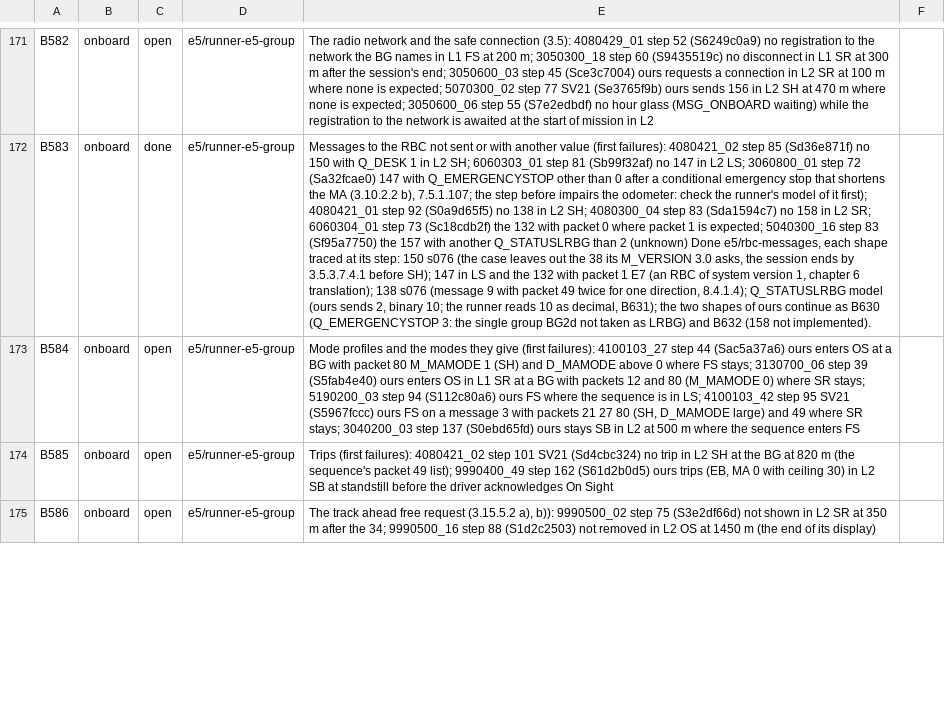
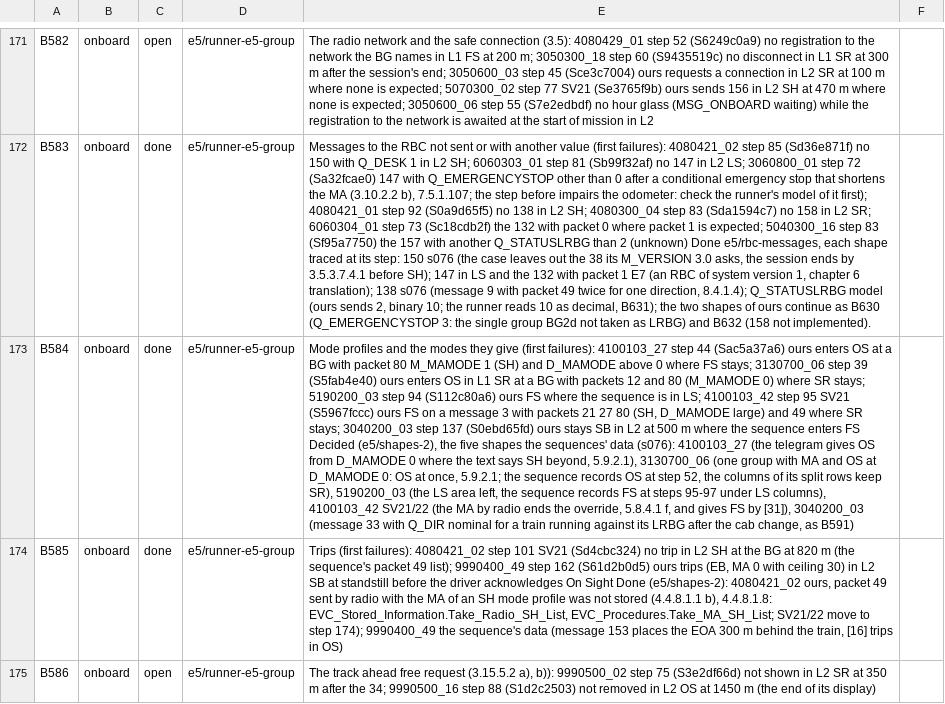
Before and after one commit to milanredele/etcs-dmi, a CSV file: doc/BACKLOG.csv, drawn as a sheet; only a part is shown, gaps mark what is left out; the diff covers the shown part only; the diff names each change by its address in the sheet, - before the commit and + after, or states it on an @@ line.

```diff
--- a/doc/BACKLOG.csv
+++ b/doc/BACKLOG.csv
-C173:C174: open
+C173:C174: done
-E173: …enters FS
+E173: …enters FS Decided (e5/shapes-2), the five shapes the sequences' data (s076): 4100103_27 (the telegram gives OS from D_MAMODE 0 where the text says SH beyond, 5.9.2.1), 3130700_06 (one group with MA and OS at D_MAMODE 0: OS at once, 5.9.2.1; the sequence records OS at step 52, the columns of its split rows keep SR), 5190200_03 (the LS area left, the sequence records FS at steps 95-97 under LS columns), 4100103_42 SV21/22 (the MA by radio ends the override, 5.8.4.1 f, and gives FS by [31]), 3040200_03 (message 33 with Q_DIR nominal for a train running against its LRBG after the cab change, as B591)
-E174: …On Sight
+E174: …On Sight Done (e5/shapes-2): 4080421_02 ours, packet 49 sent by radio with the MA of an SH mode profile was not stored (4.4.8.1.1 b), 4.4.8.1.8: EVC_Stored_Information.Take_Radio_SH_List, EVC_Procedures.Take_MA_SH_List; SV21/22 move to step 174); 9990400_49 the sequence's data (message 153 places the EOA 300 m behind the train, [16] trips in OS)
```
Also changed, not shown: 2 added rows and 4 edited cells elsewhere in this file, 3 other files.
